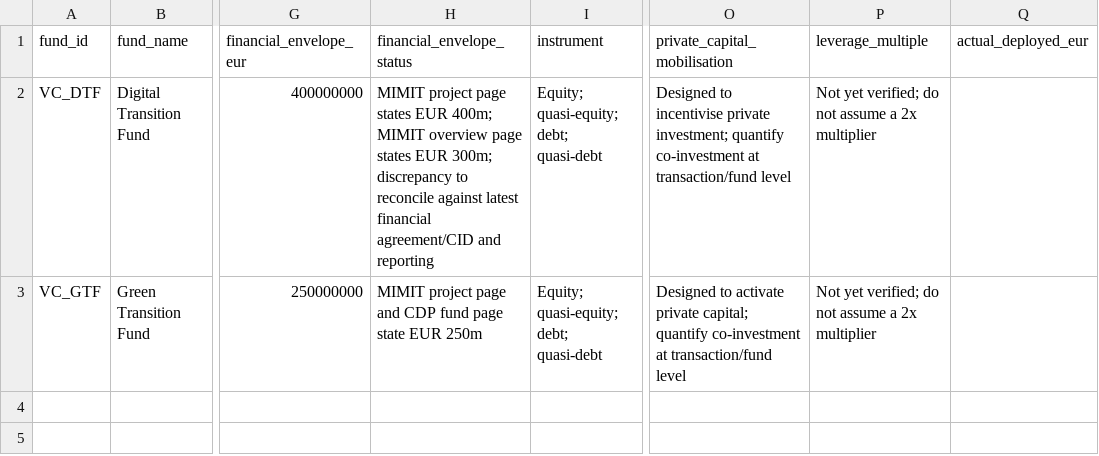
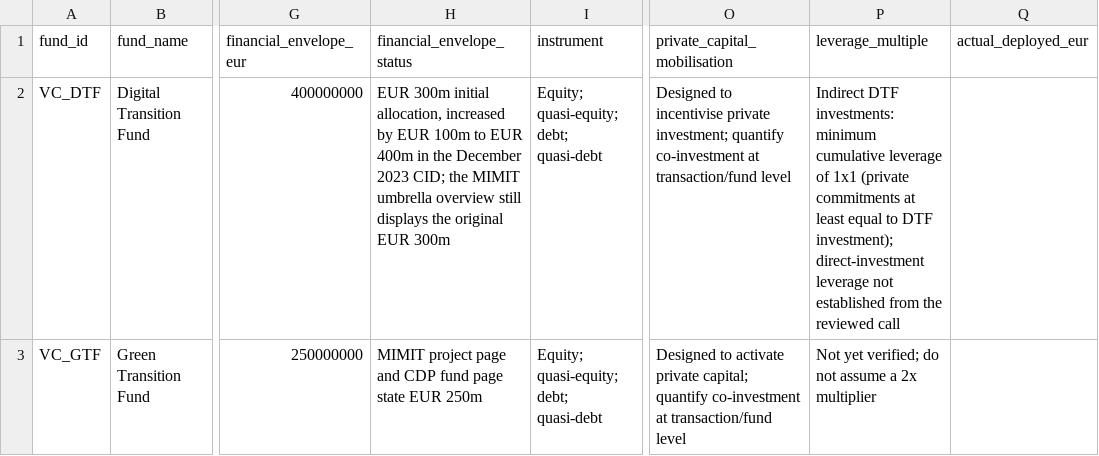
Before and after one commit to mapemar/italy-rd-investment-shock, a CSV file: data/processed/venture_capital_funds.csv, drawn as a sheet; only a part is shown, gaps mark what is left out; the diff names each change by its address in the sheet, - before the commit and + after, or states it on an @@ line.

Commit message:
Clarify DTF scale-up and documented indirect leverage

```diff
--- a/data/processed/venture_capital_funds.csv
+++ b/data/processed/venture_capital_funds.csv
-H2 (financial_envelope_status): MIMIT project page states EUR 400m; MIMIT overview page states EUR 300m; discrepancy to reconcile against latest financial agreement/CID and reporting
+H2 (financial_envelope_status): EUR 300m initial allocation, increased by EUR 100m to EUR 400m in the December 2023 CID; the MIMIT umbrella overview still displays the original EUR 300m
-P2 (leverage_multiple): Not yet verified; do not assume a 2x multiplier
+P2 (leverage_multiple): Indirect DTF investments: minimum cumulative leverage of 1x1 (private commitments at least equal to DTF investment); direct-investment leverage not established from the reviewed call
```
